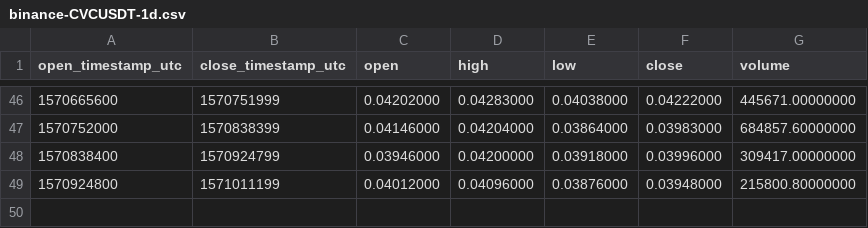
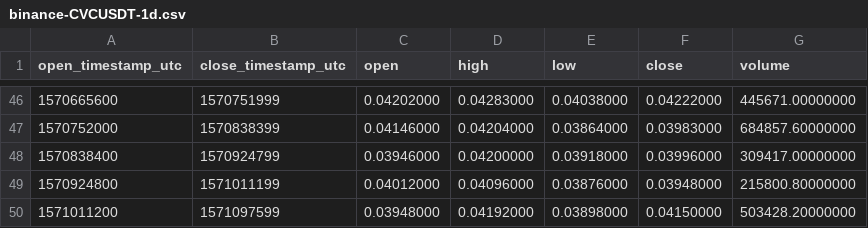
Before and after one commit to cryptobigbro/binance-CVCUSDT, a CSV file: binance-CVCUSDT-1d.csv, drawn as a sheet; only a part is shown, gaps mark what is left out; the diff names each change by its address in the sheet, - before the commit and + after, or states it on an @@ line.

```diff
--- a/binance-CVCUSDT-1d.csv
+++ b/binance-CVCUSDT-1d.csv
+row 50: 1571011200 | 1571097599 | 0.03948000 | 0.04192000 | 0.03898000 | 0.04150000 | 503428.20000000
```
Also changed, not shown: binance-CVCUSDT-1h.csv.
